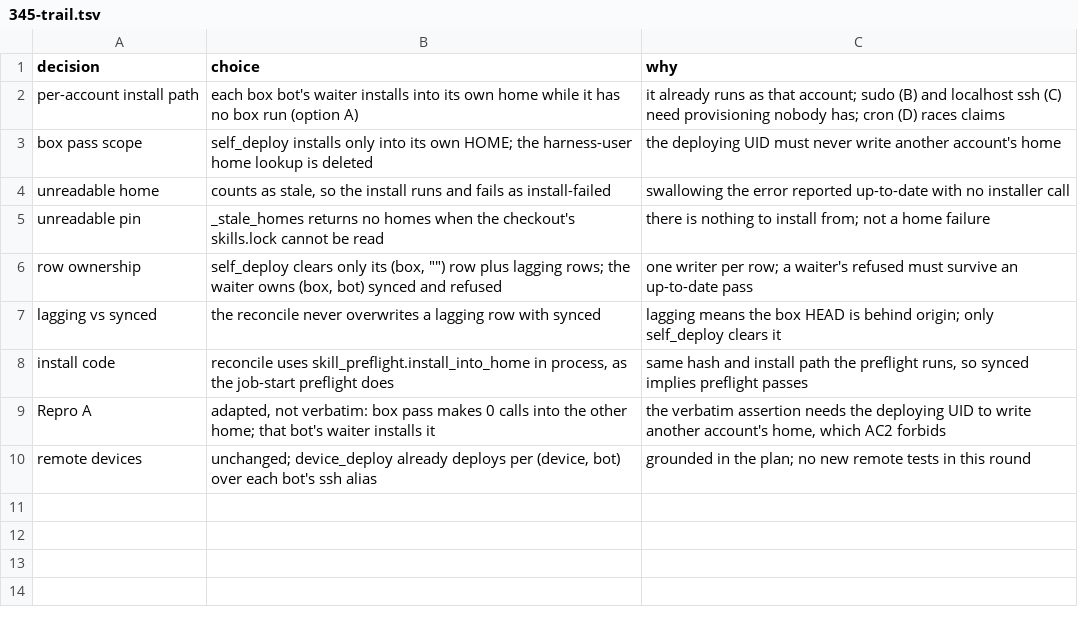
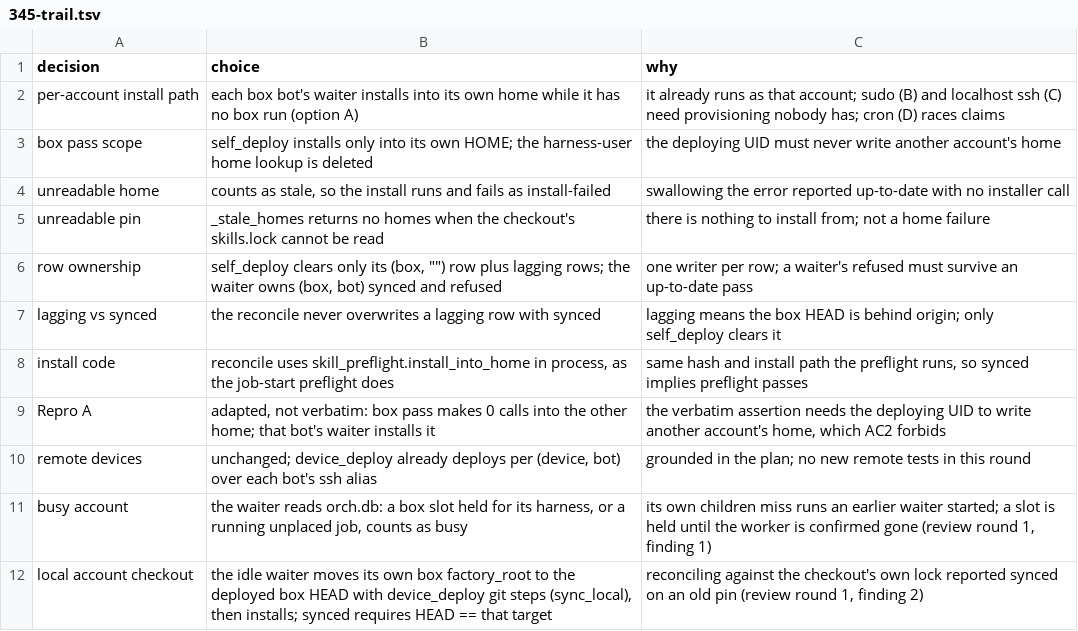
Before and after one commit to maxharris1/factory, a TSV file: docs/decisions/345-trail.tsv, drawn as a sheet; the diff names each change by its address in the sheet, - before the commit and + after, or states it on an @@ line.

```diff
--- a/docs/decisions/345-trail.tsv
+++ b/docs/decisions/345-trail.tsv
+row 11: busy account | the waiter reads orch.db: a box slot held for its harness, or a running unplaced job, counts as busy | its own children miss runs an earlier waiter started; a slot is held until the worker is confirmed gone (review round 1, finding 1)
+row 12: local account checkout | the idle waiter moves its own box factory_root to the deployed box HEAD with device_deploy git steps (sync_local), then installs; synced requires HEAD == that target | reconciling against the checkout's own lock reported synced on an old pin (review round 1, finding 2)
```
Also changed, not shown: 4 other files.
